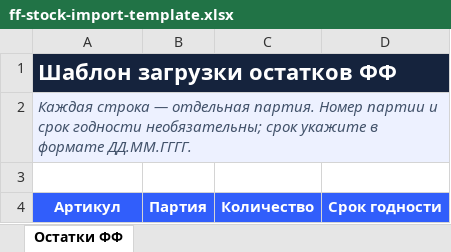
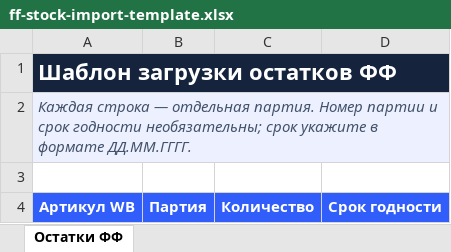
Before and after one commit to exqrdy11/------------, an Excel workbook: public/ff-stock-import-template.xlsx, sheet Остатки ФФ, drawn as a sheet; values as stored, in another font and other column widths than the file's, no borders; the diff names each change by its address in the sheet, - before the commit and + after, or states it on an @@ line.

Commit message:
Support WB article imports for FF stocks

```diff
--- a/public/ff-stock-import-template.xlsx (sheet Остатки ФФ)
+++ b/public/ff-stock-import-template.xlsx (sheet Остатки ФФ)
-A4: Артикул
+A4: Артикул WB
```
Also changed, not shown: 3 other files.
